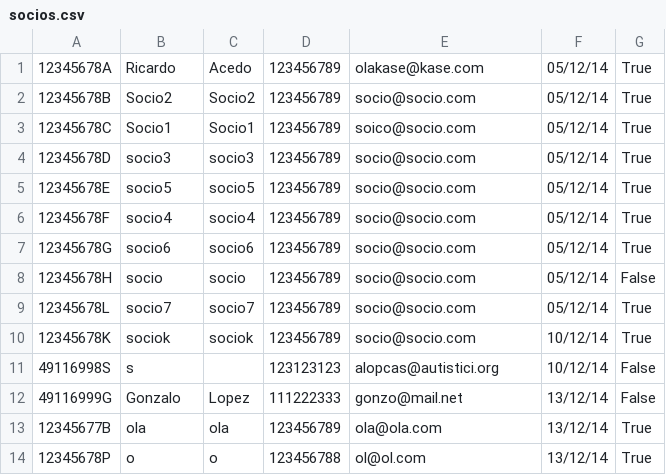
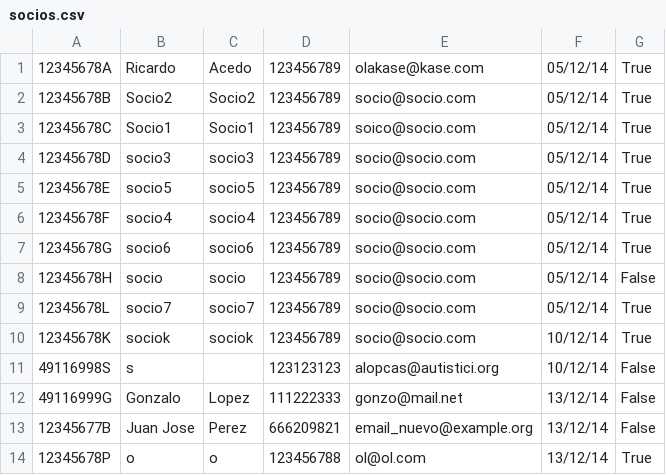
Before and after one commit to parraesp/Proyecto, a CSV file: src/files/socios.csv, drawn as a sheet.

```diff
--- a/src/files/socios.csv
+++ b/src/files/socios.csv
@@ -12,3 +12,3 @@
 49116999G	Gonzalo	Lopez	111222333	gonzo@mail.net	13/12/14	False
-12345677B	ola	ola	123456789	ola@ola.com	13/12/14	True
+12345677B	Juan Jose	Perez	666209821	email_nuevo@example.org	13/12/14	False
 12345678P	o	o	123456788	ol@ol.com	13/12/14	True
```
Also changed, not shown: src/files/reservas.csv, 25 other files.
